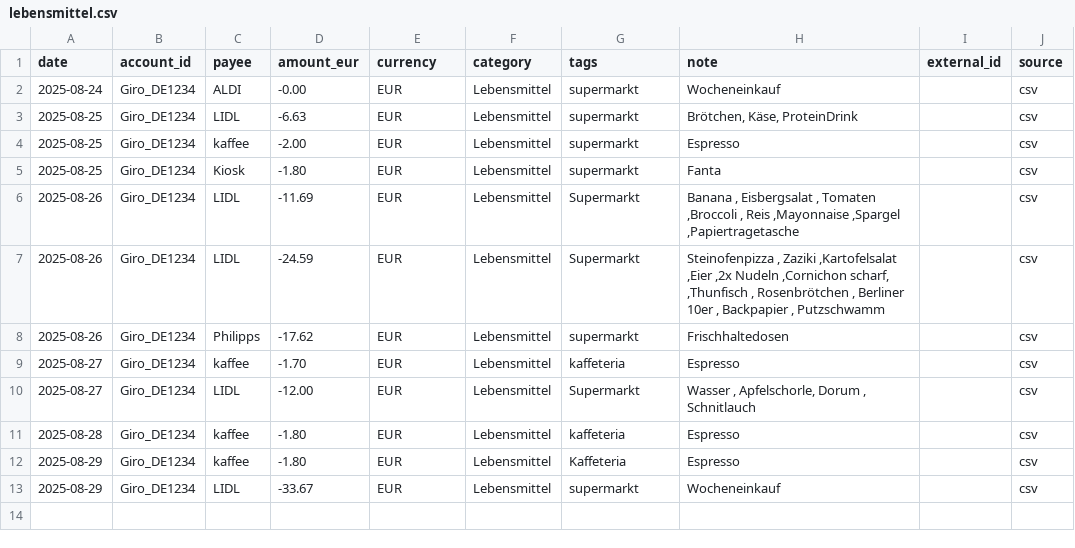
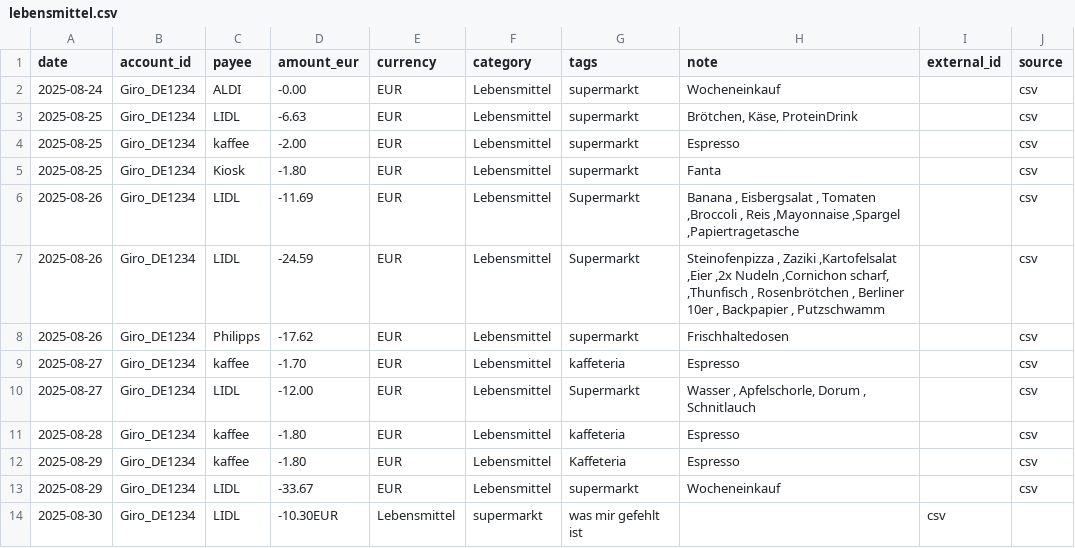
Before and after one commit to abdel0909/finanz-agent, a CSV file: data/inbox/lebensmittel.csv, drawn as a sheet; the diff names each change by its address in the sheet, - before the commit and + after, or states it on an @@ line.

Commit message:
Update lebensmittel.csv

```diff
--- a/data/inbox/lebensmittel.csv
+++ b/data/inbox/lebensmittel.csv
+row 14: 2025-08-30 | Giro_DE1234 | LIDL | -10.30EUR | Lebensmittel | supermarkt | was mir gefehlt ist |  | csv
```
